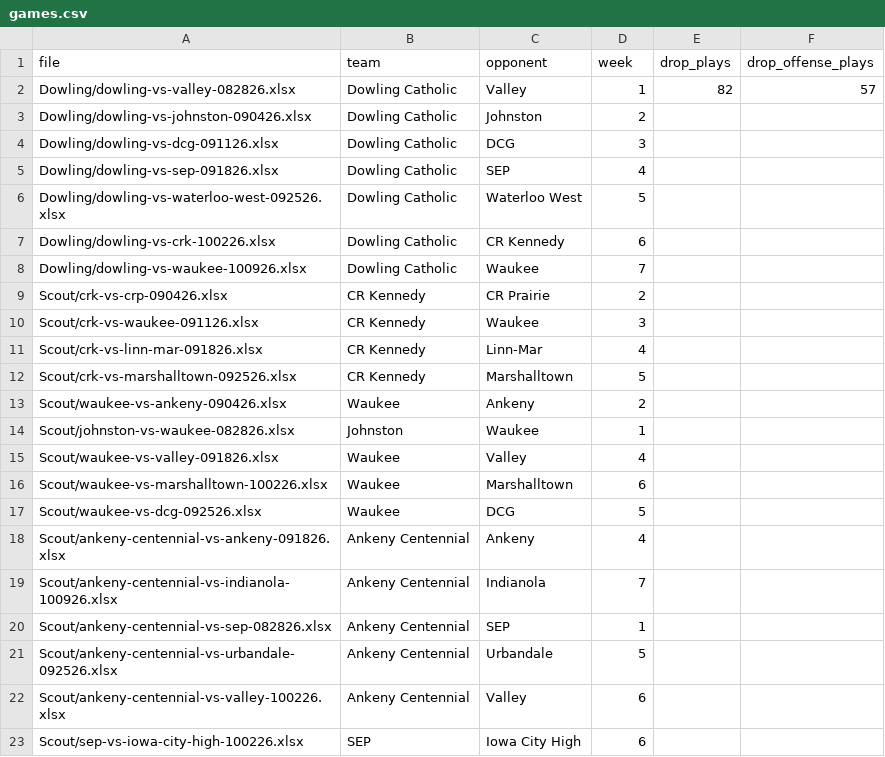
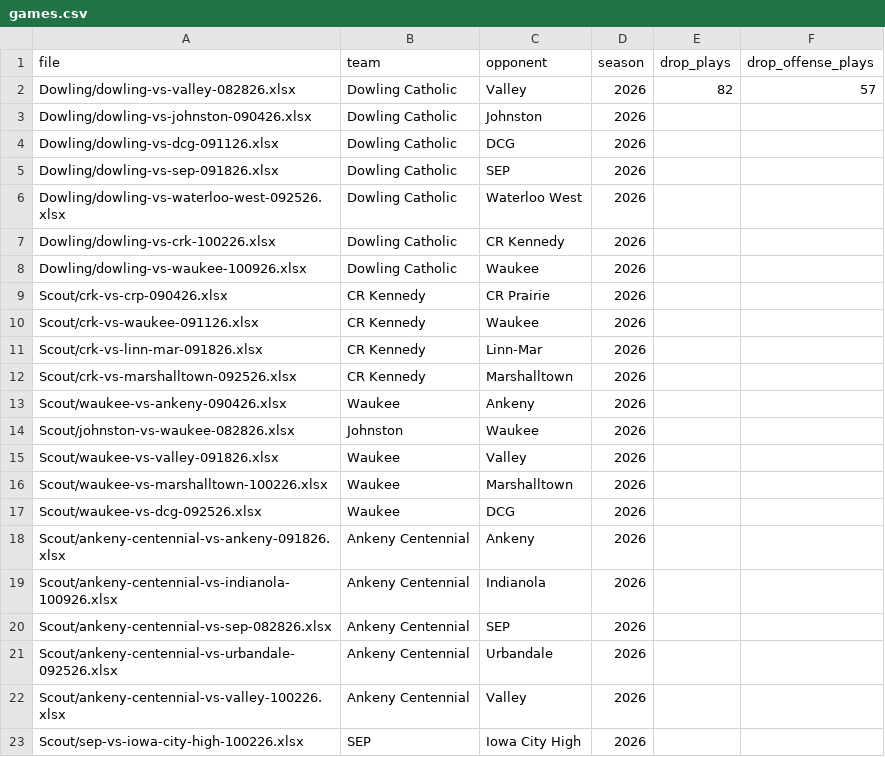
Before and after one commit to zcalvert29/Dowling-Football, a CSV file: games.csv, drawn as a sheet.

```diff
--- a/games.csv
+++ b/games.csv
@@ -1,23 +1,23 @@
-file,team,opponent,week,drop_plays,drop_offense_plays
-Dowling/dowling-vs-valley-082826.xlsx,Dowling Catholic,Valley,1,82,57
-Dowling/dowling-vs-johnston-090426.xlsx,Dowling Catholic,Johnston,2,,
-Dowling/dowling-vs-dcg-091126.xlsx,Dowling Catholic,DCG,3,,
-Dowling/dowling-vs-sep-091826.xlsx,Dowling Catholic,SEP,4,,
-Dowling/dowling-vs-waterloo-west-092526.xlsx,Dowling Catholic,Waterloo West,5,,
-Dowling/dowling-vs-crk-100226.xlsx,Dowling Catholic,CR Kennedy,6,,
-Dowling/dowling-vs-waukee-100926.xlsx,Dowling Catholic,Waukee,7,,
-Scout/crk-vs-crp-090426.xlsx,CR Kennedy,CR Prairie,2,,
-Scout/crk-vs-waukee-091126.xlsx,CR Kennedy,Waukee,3,,
-Scout/crk-vs-linn-mar-091826.xlsx,CR Kennedy,Linn-Mar,4,,
-Scout/crk-vs-marshalltown-092526.xlsx,CR Kennedy,Marshalltown,5,,
-Scout/waukee-vs-ankeny-090426.xlsx,Waukee,Ankeny,2,,
-Scout/johnston-vs-waukee-082826.xlsx,Johnston,Waukee,1,,
-Scout/waukee-vs-valley-091826.xlsx,Waukee,Valley,4,,
-Scout/waukee-vs-marshalltown-100226.xlsx,Waukee,Marshalltown,6,,
-Scout/waukee-vs-dcg-092526.xlsx,Waukee,DCG,5,,
-Scout/ankeny-centennial-vs-ankeny-091826.xlsx,Ankeny Centennial,Ankeny,4,,
-Scout/ankeny-centennial-vs-indianola-100926.xlsx,Ankeny Centennial,Indianola,7,,
-Scout/ankeny-centennial-vs-sep-082826.xlsx,Ankeny Centennial,SEP,1,,
-Scout/ankeny-centennial-vs-urbandale-092526.xlsx,Ankeny Centennial,Urbandale,5,,
-Scout/ankeny-centennial-vs-valley-100226.xlsx,Ankeny Centennial,Valley,6,,
-Scout/sep-vs-iowa-city-high-100226.xlsx,SEP,Iowa City High,6,,
+file,team,opponent,season,drop_plays,drop_offense_plays
+Dowling/dowling-vs-valley-082826.xlsx,Dowling Catholic,Valley,2026,82,57
+Dowling/dowling-vs-johnston-090426.xlsx,Dowling Catholic,Johnston,2026,,
+Dowling/dowling-vs-dcg-091126.xlsx,Dowling Catholic,DCG,2026,,
+Dowling/dowling-vs-sep-091826.xlsx,Dowling Catholic,SEP,2026,,
+Dowling/dowling-vs-waterloo-west-092526.xlsx,Dowling Catholic,Waterloo West,2026,,
+Dowling/dowling-vs-crk-100226.xlsx,Dowling Catholic,CR Kennedy,2026,,
+Dowling/dowling-vs-waukee-100926.xlsx,Dowling Catholic,Waukee,2026,,
+Scout/crk-vs-crp-090426.xlsx,CR Kennedy,CR Prairie,2026,,
+Scout/crk-vs-waukee-091126.xlsx,CR Kennedy,Waukee,2026,,
+Scout/crk-vs-linn-mar-091826.xlsx,CR Kennedy,Linn-Mar,2026,,
+Scout/crk-vs-marshalltown-092526.xlsx,CR Kennedy,Marshalltown,2026,,
+Scout/waukee-vs-ankeny-090426.xlsx,Waukee,Ankeny,2026,,
+Scout/johnston-vs-waukee-082826.xlsx,Johnston,Waukee,2026,,
+Scout/waukee-vs-valley-091826.xlsx,Waukee,Valley,2026,,
+Scout/waukee-vs-marshalltown-100226.xlsx,Waukee,Marshalltown,2026,,
+Scout/waukee-vs-dcg-092526.xlsx,Waukee,DCG,2026,,
+Scout/ankeny-centennial-vs-ankeny-091826.xlsx,Ankeny Centennial,Ankeny,2026,,
+Scout/ankeny-centennial-vs-indianola-100926.xlsx,Ankeny Centennial,Indianola,2026,,
+Scout/ankeny-centennial-vs-sep-082826.xlsx,Ankeny Centennial,SEP,2026,,
+Scout/ankeny-centennial-vs-urbandale-092526.xlsx,Ankeny Centennial,Urbandale,2026,,
+Scout/ankeny-centennial-vs-valley-100226.xlsx,Ankeny Centennial,Valley,2026,,
+Scout/sep-vs-iowa-city-high-100226.xlsx,SEP,Iowa City High,2026,,
```
Also changed, not shown: 10 other files.
